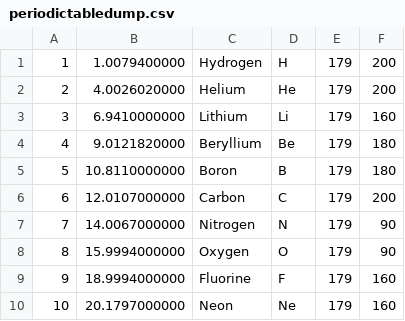
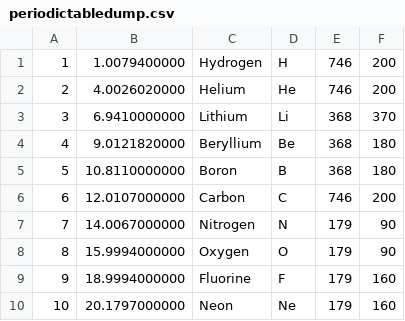
Before and after one commit to hydricmedia/HYDMasonryLayout, a CSV file: HYDMasonryLayout/periodictabledump.csv, drawn as a sheet.

```diff
--- a/HYDMasonryLayout/periodictabledump.csv
+++ b/HYDMasonryLayout/periodictabledump.csv
@@ -1,7 +1,7 @@
-"1","1.0079400000","Hydrogen","H","179","200"
-"2","4.0026020000","Helium","He","179","200"
-"3","6.9410000000","Lithium","Li","179","160"
-"4","9.0121820000","Beryllium","Be","179","180"
-"5","10.8110000000","Boron","B","179","180"
-"6","12.0107000000","Carbon","C","179","200"
+"1","1.0079400000","Hydrogen","H","746","200"
+"2","4.0026020000","Helium","He","746","200"
+"3","6.9410000000","Lithium","Li","368","370"
+"4","9.0121820000","Beryllium","Be","368","180"
+"5","10.8110000000","Boron","B","368","180"
+"6","12.0107000000","Carbon","C","746","200"
 "7","14.0067000000","Nitrogen","N","179","90"
```
Also changed, not shown: 6 other files.
